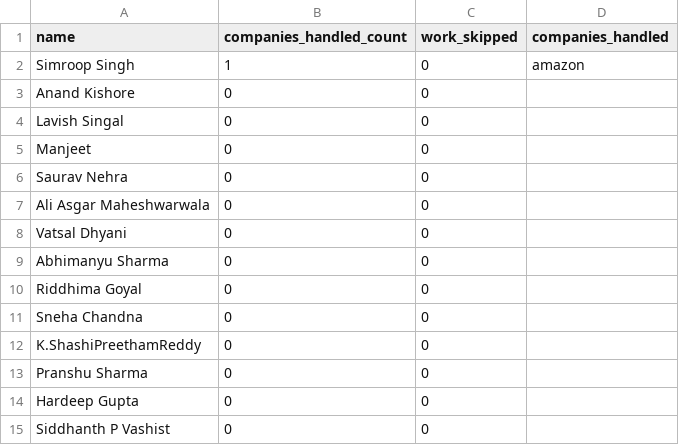
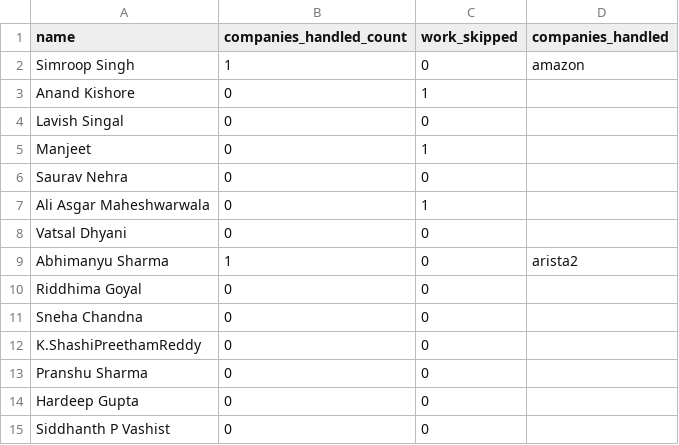
Before and after one commit to dev484p/CnP_Work, a CSV file: CnP_Volunteers.csv, drawn as a sheet; only a part is shown.

Commit message:
Update volunteer data

```diff
--- a/CnP_Volunteers.csv
+++ b/CnP_Volunteers.csv
@@ -2,9 +2,9 @@ name,companies_handled_count,work_skipped,companies_handled
 Simroop Singh,1,0,amazon
-Anand Kishore,0,0,
+Anand Kishore,0,1,
 Lavish Singal,0,0,
-Manjeet,0,0,
+Manjeet,0,1,
 Saurav Nehra,0,0,
-Ali Asgar Maheshwarwala,0,0,
+Ali Asgar Maheshwarwala,0,1,
 Vatsal Dhyani,0,0,
-Abhimanyu Sharma,0,0,
+Abhimanyu Sharma,1,0,arista2
 Riddhima Goyal,0,0,
```
